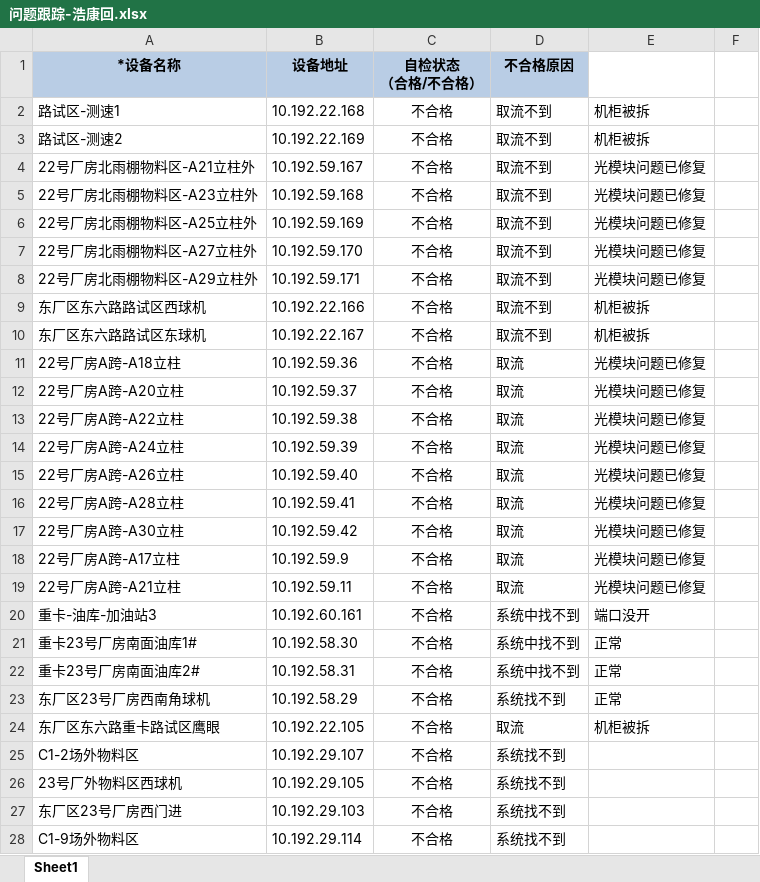
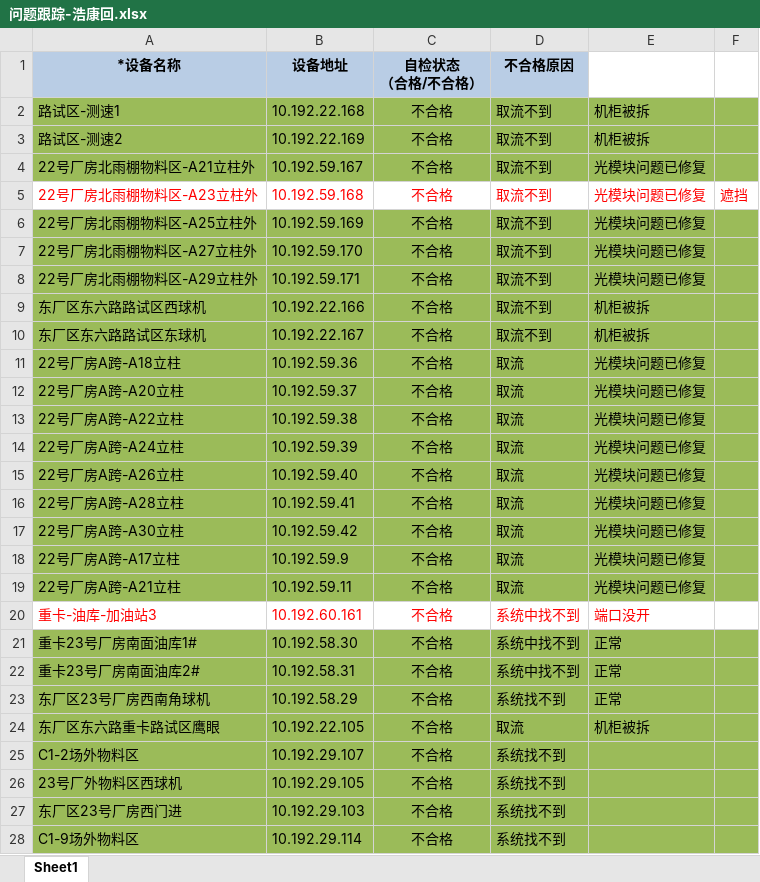
Before and after one commit to wdlnydhcg/work-xxxxqqq, an Excel workbook: 三现/问题跟踪/问题跟踪-浩康回.xlsx, sheet Sheet1, drawn as a sheet; only a part is shown; values as stored, in another font and other column widths than the file's, no borders; the diff covers the shown part only; the diff names each change by its address in the sheet, - before the commit and + after, or states it on an @@ line.

```diff
--- a/三现/问题跟踪/问题跟踪-浩康回.xlsx (sheet Sheet1)
+++ b/三现/问题跟踪/问题跟踪-浩康回.xlsx (sheet Sheet1)
-A2:F4 fill: none
+A2:F4 fill: #9BBB59
-A5:E5 text colour: black
+A5:E5 text colour: #FF0000
-F5: (empty)
+F5: 遮挡
-A6:F19 fill: none
+A6:F19 fill: #9BBB59
-A20:E20 text colour: black
+A20:E20 text colour: #FF0000
-A21:F28 fill: none
+A21:F28 fill: #9BBB59
```
Also changed, not shown: 1 added row, 2 edited cells and cell formats elsewhere in this sheet, 2 other files.
